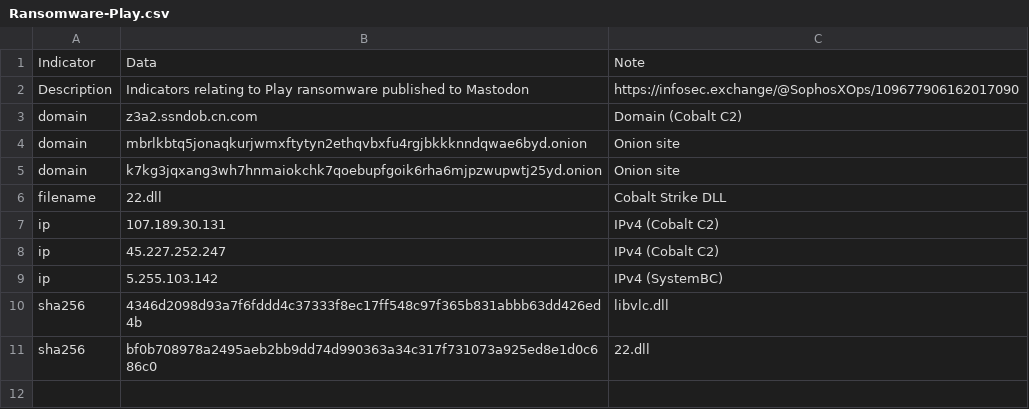
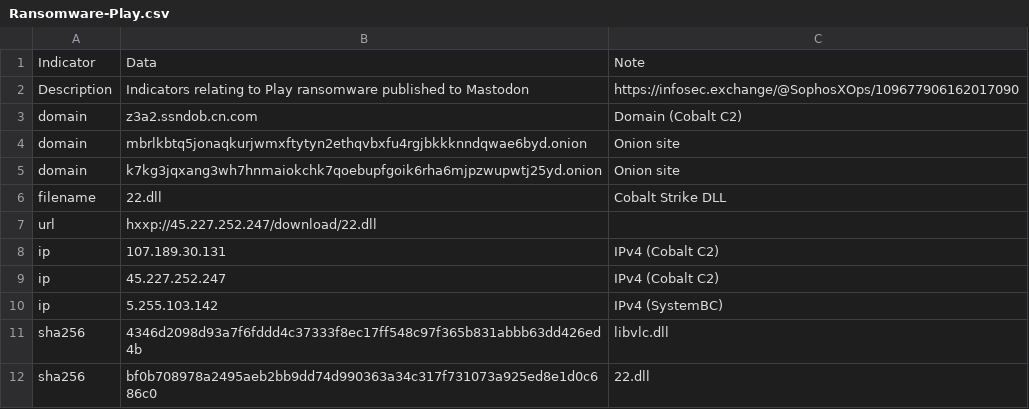
Before and after one commit to sophoslabs/IoCs, a CSV file: Ransomware-Play.csv, drawn as a sheet.

Commit message:
Update Ransomware-Play.csv

```diff
--- a/Ransomware-Play.csv
+++ b/Ransomware-Play.csv
@@ -6,2 +6,3 @@ domain,k7kg3jqxang3wh7hnmaiokchk7qoebupfgoik6rha6mjpzwupwtj25yd.onion,Onion site
 filename,22.dll,Cobalt Strike DLL
+url,hxxp://45.227.252.247/download/22.dll
 ip,107.189.30.131,IPv4 (Cobalt C2)
```
